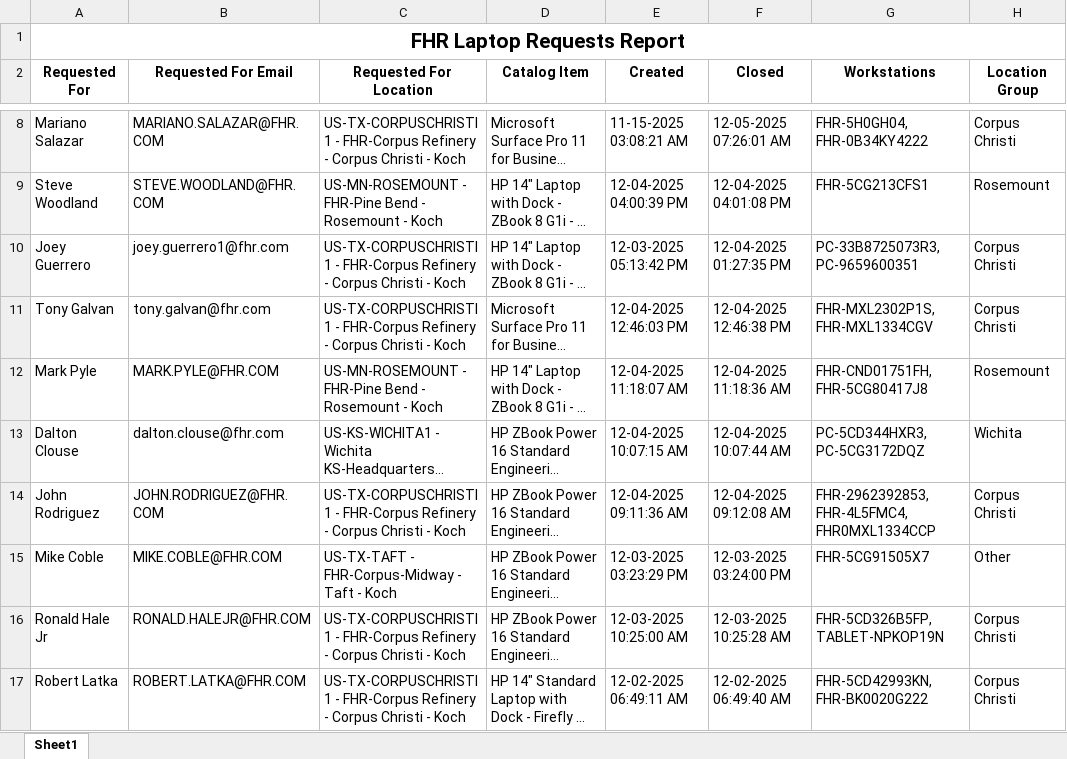
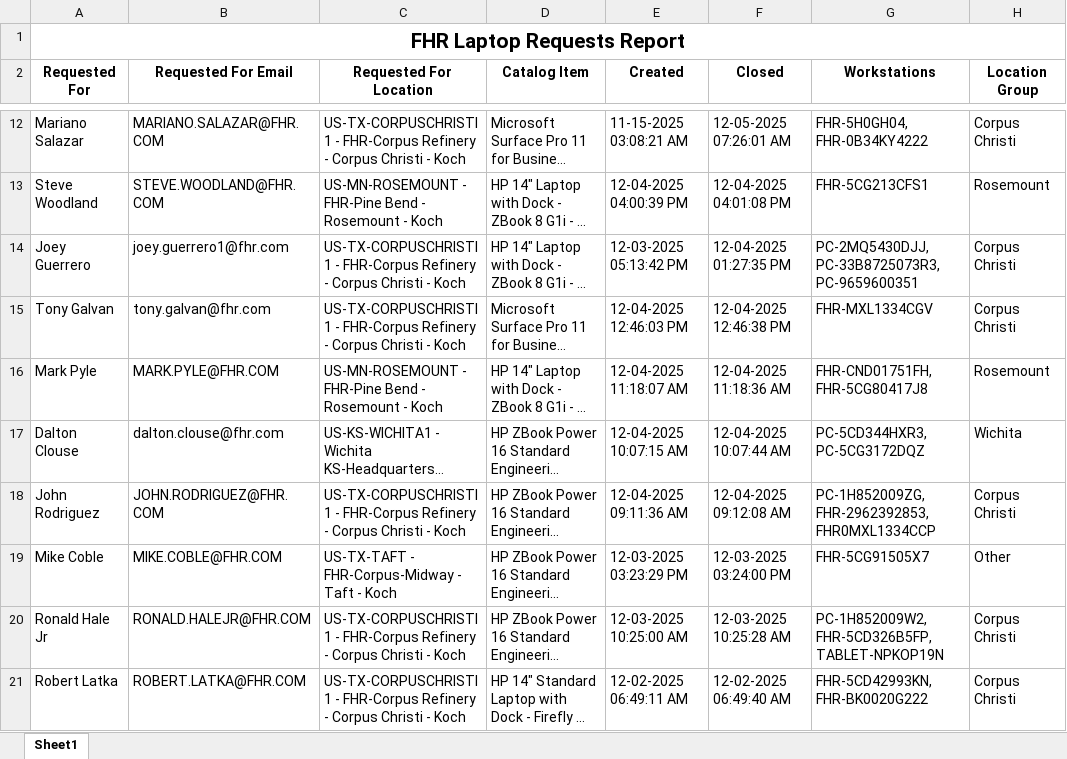
Before and after one commit to ellis-massey-FHR/fhr-device-audit, an Excel workbook: output/fhr_computer_requests.xlsx, sheet Sheet1, drawn as a sheet; only a part is shown, gaps mark what is left out; long unchanged cells end in …; values as stored, in another font and other column widths than the file's, no borders; charts and pictures not drawn; addresses are those after the commit; the diff covers the shown part only; the diff names each change by its address in the sheet, - before the commit and + after, or states it on an @@ line.

```diff
--- a/output/fhr_computer_requests.xlsx (sheet Sheet1)
+++ b/output/fhr_computer_requests.xlsx (sheet Sheet1)
-G14 (Workstations): PC-33B8725073R3, PC-9659600351
+G14 (Workstations): PC-2MQ5430DJJ, PC-33B8725073R3, PC-9659600351
-G15 (Workstations): FHR-MXL2302P1S, FHR-MXL1334CGV
+G15 (Workstations): FHR-MXL1334CGV
-G18 (Workstations): FHR-2962392853, FHR-4L5FMC4, FHR0MXL1334CCP
+G18 (Workstations): PC-1H852009ZG, FHR-2962392853, FHR0MXL1334CCP
-G20 (Workstations): FHR-5CD326B5FP, TABLET-NPKOP19N
+G20 (Workstations): PC-1H852009W2, FHR-5CD326B5FP, TABLET-NPKOP19N
```
Also changed, not shown: 4 added rows, 4 removed rows and 16 edited cells elsewhere in this sheet, charts or pictures.
